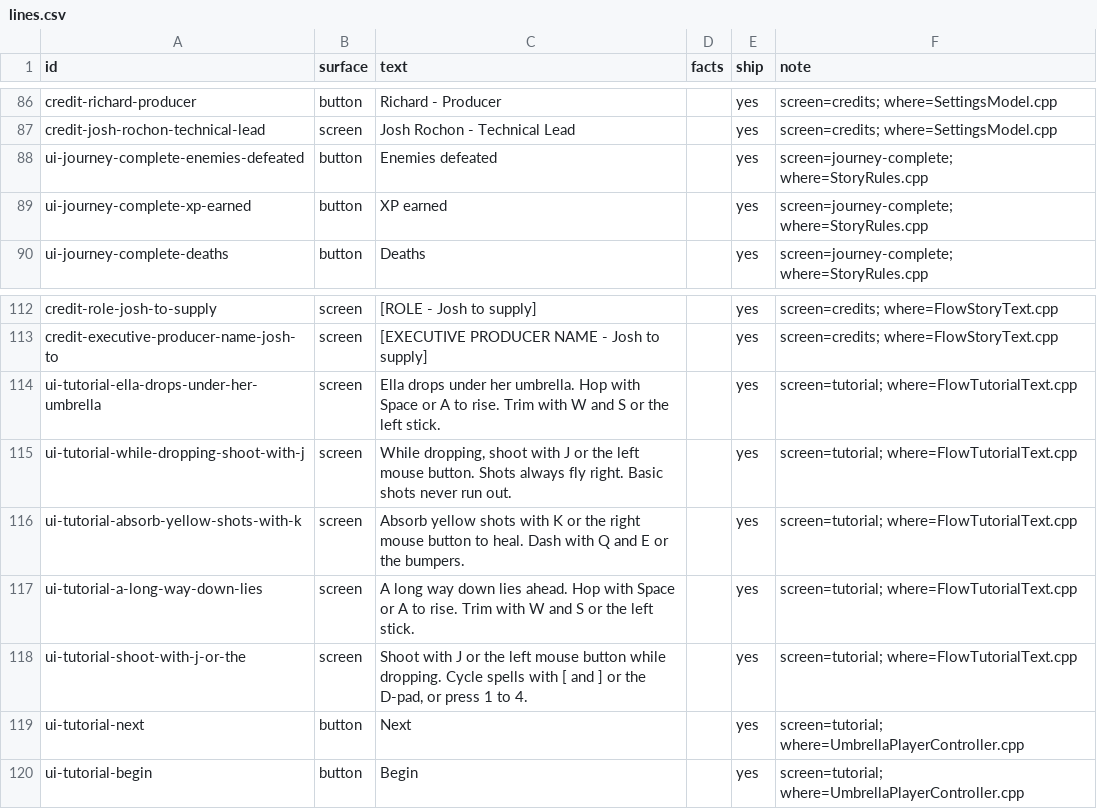
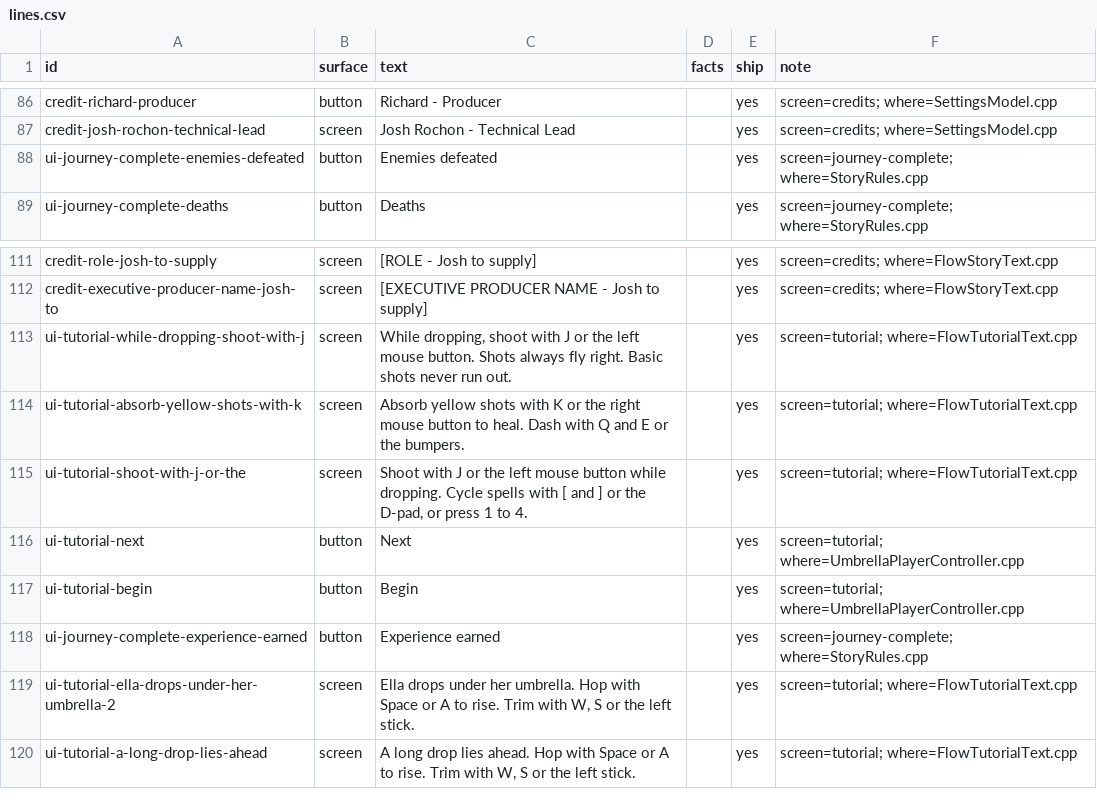
Before and after one commit to joshdrochon/UmbrellaElla, a CSV file: pipeline/story/lines.csv, drawn as a sheet; only a part is shown, gaps mark what is left out.

```diff
--- a/pipeline/story/lines.csv
+++ b/pipeline/story/lines.csv
@@ -88,3 +88,2 @@ credit-josh-rochon-technical-lead,screen,Josh Rochon - Technical Lead,,yes,scree
 ui-journey-complete-enemies-defeated,button,Enemies defeated,,yes,screen=journey-complete; where=StoryRules.cpp
-ui-journey-complete-xp-earned,button,XP earned,,yes,screen=journey-complete; where=StoryRules.cpp
 ui-journey-complete-deaths,button,Deaths,,yes,screen=journey-complete; where=StoryRules.cpp
@@ -114,6 +113,4 @@ credit-role-josh-to-supply,screen,[ROLE - Josh to supply],,yes,screen=credits; w
 credit-executive-producer-name-josh-to,screen,[EXECUTIVE PRODUCER NAME - Josh to supply],,yes,screen=credits; where=FlowStoryText.cpp
-ui-tutorial-ella-drops-under-her-umbrella,screen,Ella drops under her umbrella. Hop with Space or A to rise. Trim with W and S or the left stick.,,yes,screen=tutorial; where=FlowTutorialText.cpp
 ui-tutorial-while-dropping-shoot-with-j,screen,"While dropping, shoot with J or the left mouse button. Shots always fly right. Basic shots never run out.",,yes,screen=tutorial; where=FlowTutorialText.cpp
 ui-tutorial-absorb-yellow-shots-with-k,screen,Absorb yellow shots with K or the right mouse button to heal. Dash with Q and E or the bumpers.,,yes,screen=tutorial; where=FlowTutorialText.cpp
-ui-tutorial-a-long-way-down-lies,screen,A long way down lies ahead. Hop with Space or A to rise. Trim with W and S or the left stick.,,yes,screen=tutorial; where=FlowTutorialText.cpp
 ui-tutorial-shoot-with-j-or-the,screen,"Shoot with J or the left mouse button while dropping. Cycle spells with [ and ] or the D-pad, or press 1 to 4.",,yes,screen=tutorial; where=FlowTutorialText.cpp
@@ -121 +118,4 @@ ui-tutorial-next,button,Next,,yes,screen=tutorial; where=UmbrellaPlayerControlle
 ui-tutorial-begin,button,Begin,,yes,screen=tutorial; where=UmbrellaPlayerController.cpp
+ui-journey-complete-experience-earned,button,Experience earned,,yes,screen=journey-complete; where=StoryRules.cpp
+ui-tutorial-ella-drops-under-her-umbrella-2,screen,"Ella drops under her umbrella. Hop with Space or A to rise. Trim with W, S or the left stick.",,yes,screen=tutorial; where=FlowTutorialText.cpp
+ui-tutorial-a-long-drop-lies-ahead,screen,"A long drop lies ahead. Hop with Space or A to rise. Trim with W, S or the left stick.",,yes,screen=tutorial; where=FlowTutorialText.cpp
```
Also changed, not shown: 7 other files.
